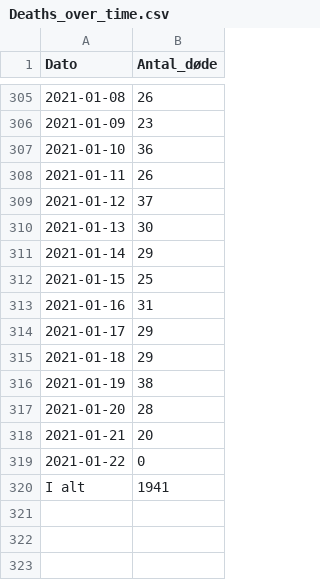
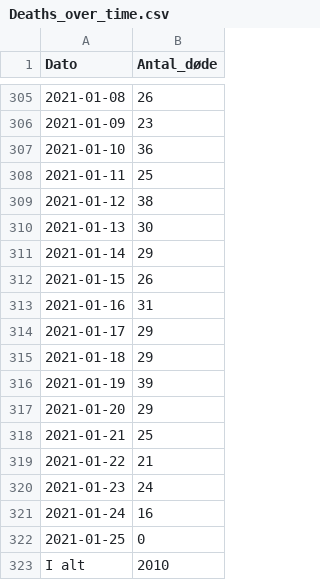
Before and after one commit to JonasHal/DV-Exam-Jonas, a CSV file: Data/Deaths_over_time.csv (was Data-Epidemiologiske-Rapport-22012021-12jk/Deaths_over_time.csv), drawn as a sheet; only a part is shown, gaps mark what is left out.

```diff
--- a/Data-Epidemiologiske-Rapport-22012021-12jk/Deaths_over_time.csv
+++ b/Data/Deaths_over_time.csv
@@ -307,7 +307,7 @@
 2021-01-10;36
-2021-01-11;26
-2021-01-12;37
+2021-01-11;25
+2021-01-12;38
 2021-01-13;30
 2021-01-14;29
-2021-01-15;25
+2021-01-15;26
 2021-01-16;31
@@ -315,6 +315,9 @@
 2021-01-18;29
-2021-01-19;38
-2021-01-20;28
-2021-01-21;20
-2021-01-22;0
-I alt;1941
+2021-01-19;39
+2021-01-20;29
+2021-01-21;25
+2021-01-22;21
+2021-01-23;24
+2021-01-24;16
+2021-01-25;0
+I alt;2010
```
Also changed, not shown: Data/Municipality_cases_time_series.csv, Data/Municipality_tested_persons_time_series.csv, 20 other files.
